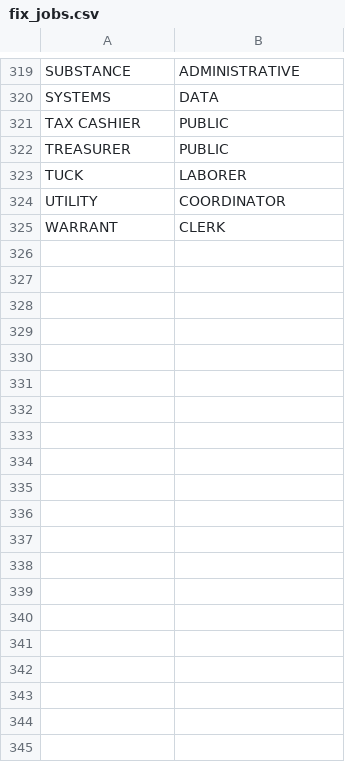
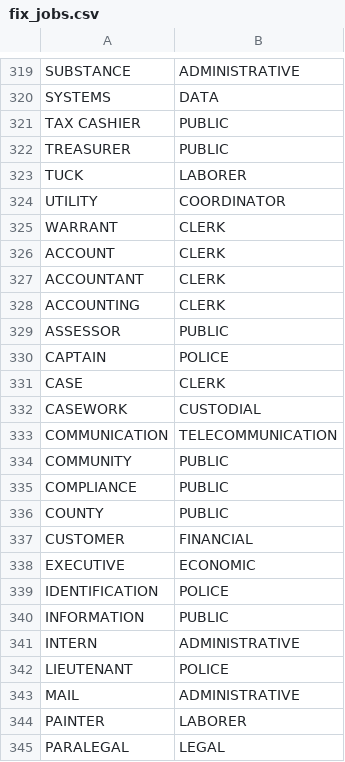
Before and after one commit to lucandreoli98/k-anonimity, a CSV file: fix_jobs.csv, drawn as a sheet; only a part is shown, gaps mark what is left out; the diff covers the shown part only; the diff names each change by its address in the sheet, - before the commit and + after, or states it on an @@ line.

Commit message:
Update fix_jobs.csv

```diff
--- a/fix_jobs.csv
+++ b/fix_jobs.csv
+row 326: ACCOUNT | CLERK
+row 327: ACCOUNTANT | CLERK
+row 328: ACCOUNTING | CLERK
+row 329: ASSESSOR | PUBLIC
+row 330: CAPTAIN | POLICE
+row 331: CASE | CLERK
+row 332: CASEWORK | CUSTODIAL
+row 333: COMMUNICATION | TELECOMMUNICATION
+row 334: COMMUNITY | PUBLIC
+row 335: COMPLIANCE | PUBLIC
+row 336: COUNTY | PUBLIC
+row 337: CUSTOMER | FINANCIAL
+row 338: EXECUTIVE | ECONOMIC
+row 339: IDENTIFICATION | POLICE
+row 340: INFORMATION | PUBLIC
+row 341: INTERN | ADMINISTRATIVE
+row 342: LIEUTENANT | POLICE
+row 343: MAIL | ADMINISTRATIVE
+row 344: PAINTER | LABORER
+row 345: PARALEGAL | LEGAL
```
Also changed, not shown: 12 added rows elsewhere in this file.
